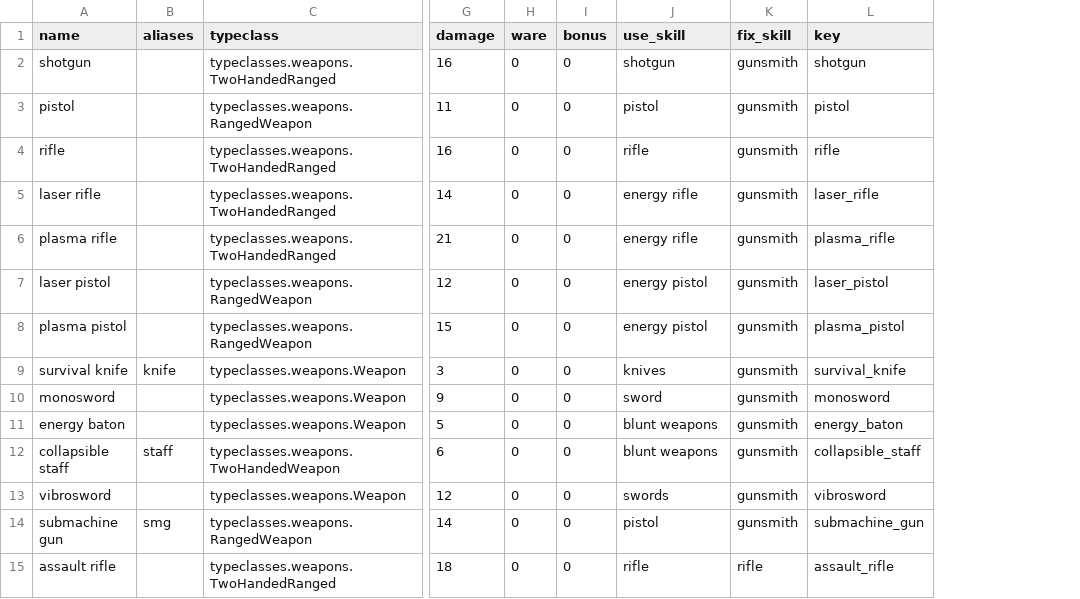
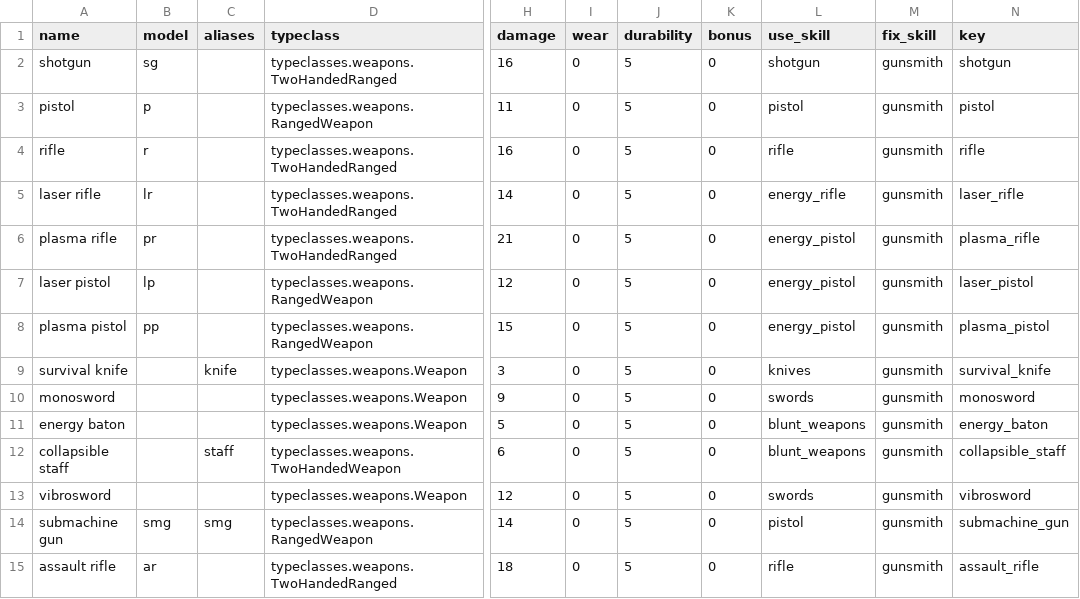
Before and after one commit to Streamweaver/ainneve, a CSV file: scripts/Weapons.csv, drawn as a sheet; only a part is shown, gaps mark what is left out; addresses are those after the commit; the diff names each change by its address in the sheet, - before the commit and + after, or states it on an @@ line.

Commit message:
Added new new field to weapons and generated new weapon data

```diff
--- a/scripts/Weapons.csv
+++ b/scripts/Weapons.csv
+column B (model), rows 2-15: sg | p | r | lr | pr | lp | pp |  |  |  |  |  | smg | ar
+column J (durability), rows 2-15: all 5
-I1: ware
+I1: wear
-L5 (use_skill): energy rifle
+L5 (use_skill): energy_rifle
-L6 (use_skill): energy rifle
+L6 (use_skill): energy_pistol
-L7:L8 (use_skill): energy pistol
+L7:L8 (use_skill): energy_pistol
-L10 (use_skill): sword
+L10 (use_skill): swords
-L11:L12 (use_skill): blunt weapons
+L11:L12 (use_skill): blunt_weapons
-M15 (fix_skill): rifle
+M15 (fix_skill): gunsmith
```
Also changed, not shown: 1 other file.
